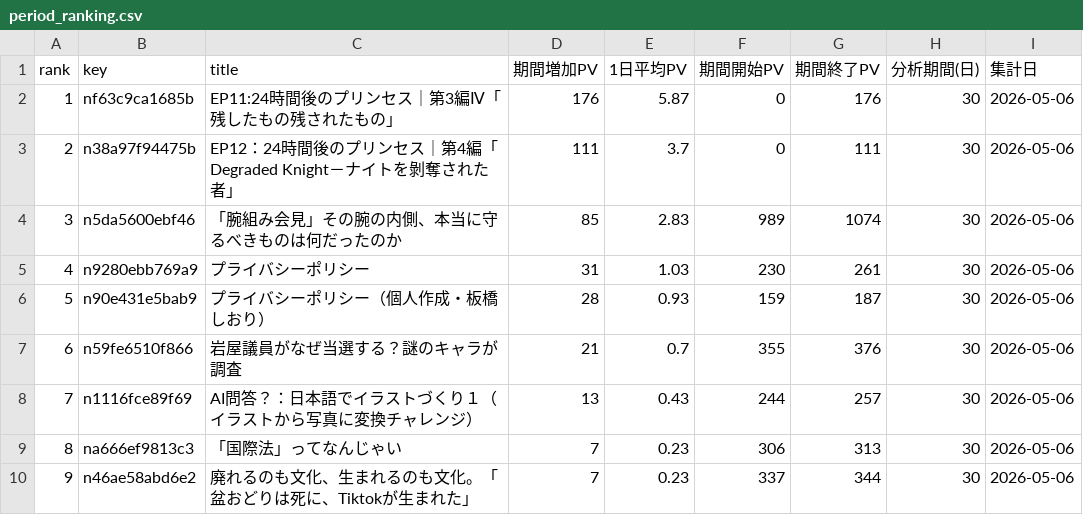
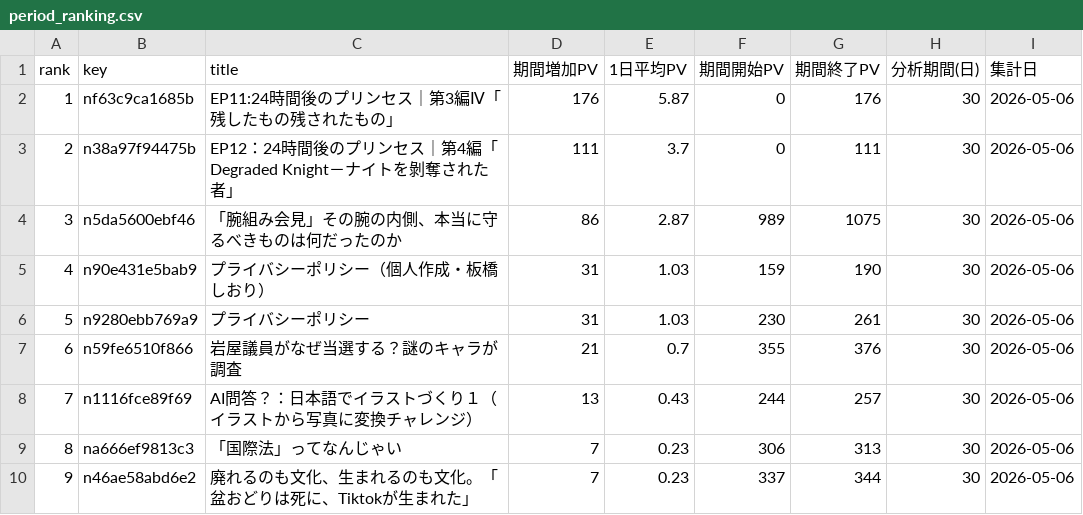
Before and after one commit to ganden0807-collab/note-stats-tracker, a CSV file: data/period_ranking.csv, drawn as a sheet; only a part is shown; removed rows and columns are numbered as before the commit, all else as after; the diff names each change by its address in the sheet, - before the commit and + after, or states it on an @@ line.

```diff
--- a/data/period_ranking.csv
+++ b/data/period_ranking.csv
-D4 (期間増加PV): 85
+D4 (期間増加PV): 86
-E4 (1日平均PV): 2.83
+E4 (1日平均PV): 2.87
-G4 (期間終了PV): 1074
+G4 (期間終了PV): 1075
+row 5: 4 | n90e431e5bab9 | プライバシーポリシー（個人作成・板橋しおり） | 31 | 1.03 | 159 | 190 | 30 | 2026-05-06
@@ column A (rank) renumbered in row 6 @@
-row 6: 5 | n90e431e5bab9 | プライバシーポリシー（個人作成・板橋しおり） | 28 | 0.93 | 159 | 187 | 30 | 2026-05-06
```
Also changed, not shown: data/asset_articles.csv, data/daily_summary.csv, 2 other files.
